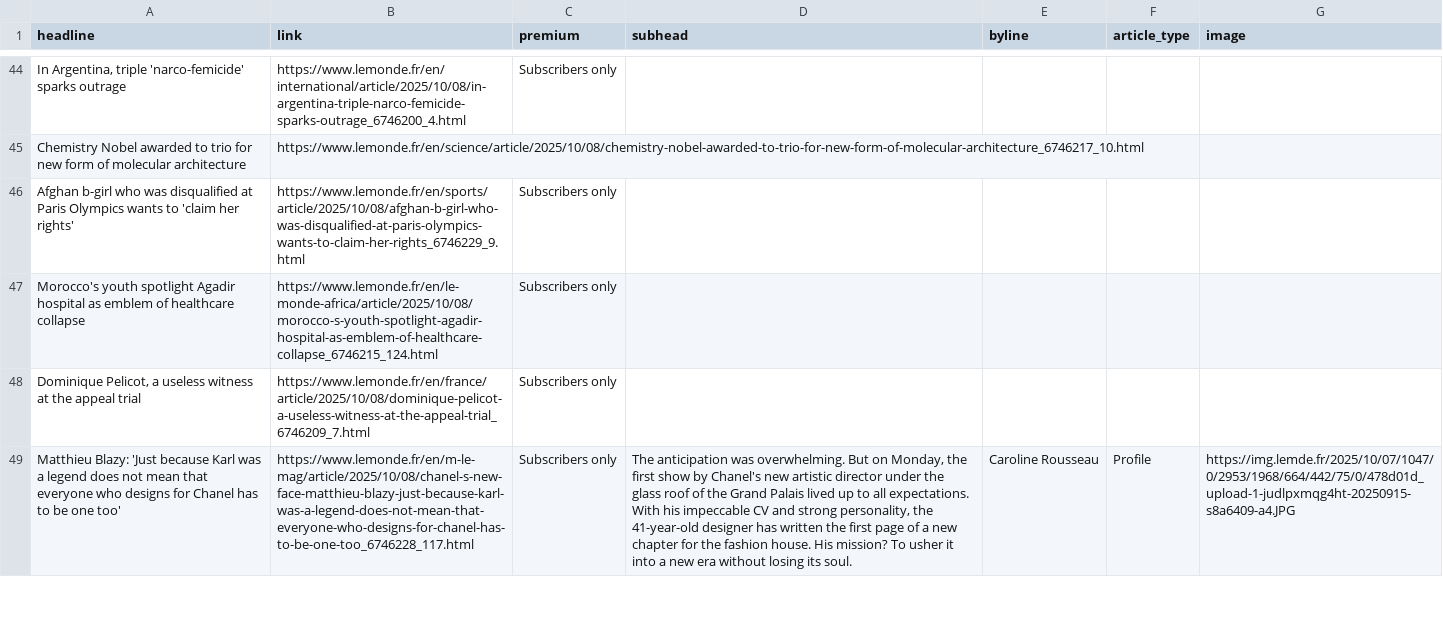
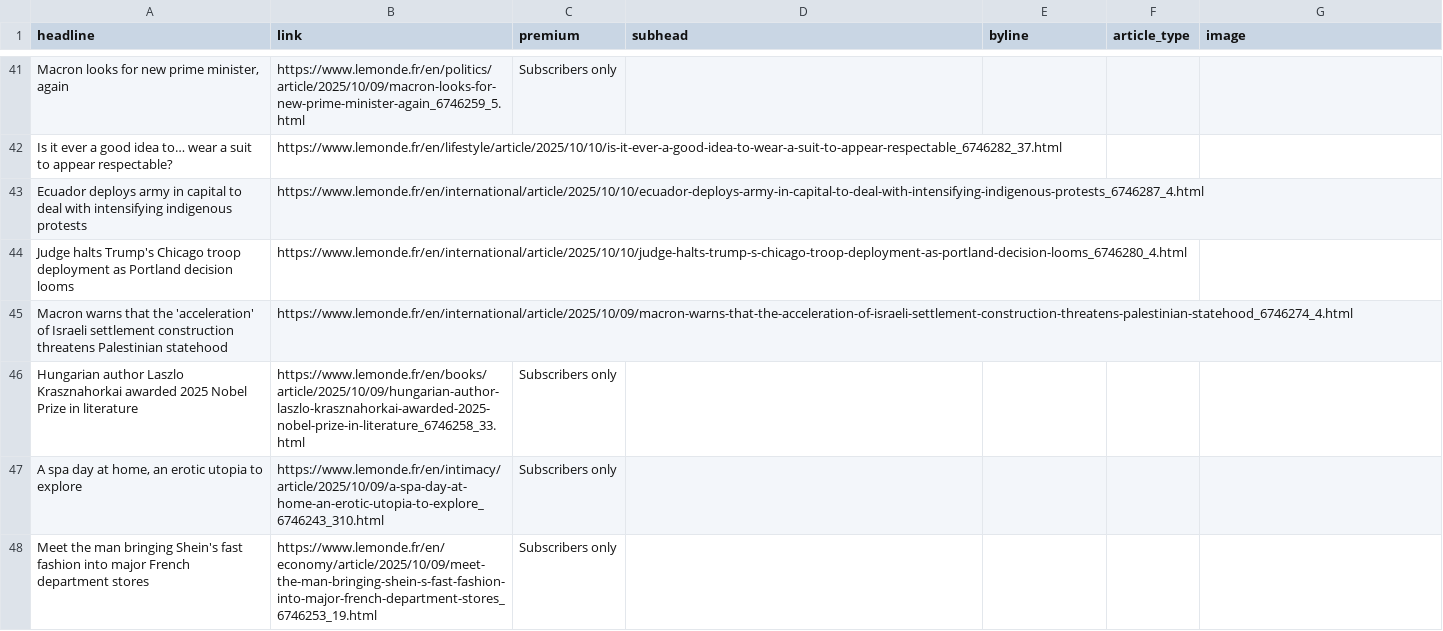
Before and after one commit to teodoracurcic/scraping, a CSV file: le_monde.csv, drawn as a sheet; only a part is shown, gaps mark what is left out; removed rows and columns are numbered as before the commit, all else as after; the diff covers the shown part only; the diff names each change by its address in the sheet, - before the commit and + after, or states it on an @@ line.

```diff
--- a/le_monde.csv
+++ b/le_monde.csv
-A41 (headline): In Argentina, triple 'narco-femicide' sparks outrage
+A41 (headline): Macron looks for new prime minister, again
-B41 (link): https://www.lemonde.fr/en/international/article/2025/10/08/in-argentina-triple-narco-femicide-sparks-outrage_6746200_4.html
+B41 (link): https://www.lemonde.fr/en/politics/article/2025/10/09/macron-looks-for-new-prime-minister-again_6746259_5.html
-row 45: Chemistry Nobel awarded to trio for new form of molecular architecture | https://www.lemonde.fr/en/science/article/2025/10/08/chemistry-nobel-awarded-to-trio-for-new-form-of-molecular-architecture_6746217_10.html
+row 42: Is it ever a good idea to… wear a suit to appear respectable? | https://www.lemonde.fr/en/lifestyle/article/2025/10/10/is-it-ever-a-good-idea-to-wear-a-suit-to-appear-respectable_6746282_37.html
+row 43: Ecuador deploys army in capital to deal with intensifying indigenous protests | https://www.lemonde.fr/en/international/article/2025/10/10/ecuador-deploys-army-in-capital-to-deal-with-intensifying-indigenous-protests_6746287_4.html
+row 44: Judge halts Trump's Chicago troop deployment as Portland decision looms | https://www.lemonde.fr/en/international/article/2025/10/10/judge-halts-trump-s-chicago-troop-deployment-as-portland-decision-looms_6746280_4.html
+row 45: Macron warns that the 'acceleration' of Israeli settlement construction threatens Palestinian statehood | https://www.lemonde.fr/en/international/article/2025/10/09/macron-warns-that-the-acceleration-of-israeli-settlement-construction-threatens-palestinian-statehood_6746274_4.html
-A46 (headline): Afghan b-girl who was disqualified at Paris Olympics wants to 'claim her rights'
+A46 (headline): Hungarian author Laszlo Krasznahorkai awarded 2025 Nobel Prize in literature
-B46 (link): https://www.lemonde.fr/en/sports/article/2025/10/08/afghan-b-girl-who-was-disqualified-at-paris-olympics-wants-to-claim-her-rights_6746229_9.html
+B46 (link): https://www.lemonde.fr/en/books/article/2025/10/09/hungarian-author-laszlo-krasznahorkai-awarded-2025-nobel-prize-in-literature_6746258_33.html
-A47 (headline): Morocco's youth spotlight Agadir hospital as emblem of healthcare collapse
+A47 (headline): A spa day at home, an erotic utopia to explore
-B47 (link): https://www.lemonde.fr/en/le-monde-africa/article/2025/10/08/morocco-s-youth-spotlight-agadir-hospital-as-emblem-of-healthcare-collapse_6746215_124.html
+B47 (link): https://www.lemonde.fr/en/intimacy/article/2025/10/09/a-spa-day-at-home-an-erotic-utopia-to-explore_6746243_310.html
-A48 (headline): Dominique Pelicot, a useless witness at the appeal trial
+A48 (headline): Meet the man bringing Shein's fast fashion into major French department stores
-B48 (link): https://www.lemonde.fr/en/france/article/2025/10/08/dominique-pelicot-a-useless-witness-at-the-appeal-trial_6746209_7.html
+B48 (link): https://www.lemonde.fr/en/economy/article/2025/10/09/meet-the-man-bringing-shein-s-fast-fashion-into-major-french-department-stores_6746253_19.html
-row 49: Matthieu Blazy: 'Just because Karl was a legend does not mean that everyone who designs for Chanel has to be one too' | https://www.lemonde.fr/en/m-le-mag/article/2025/10/08/chanel-s-new-face-matthieu-blazy-just-because-karl-was-a-legend-does-not-mean-that-everyone-who-designs-for-chanel-has-to-be-one-too_6746228_117.html | Subscribers only | The anticipation was overwhelming. But on Monday, the first show by Chanel's new artistic director under the glass roof of the Grand Palais lived up to all expectations. With his impeccable CV and strong personality, the 41-year-old designer has written the first page of a new chapter for the fashion house. His mission? To usher it into a new era without losing its soul. | Caroline Rousseau | Profile | https://img.lemde.fr/2025/10/07/1047/0/2953/1968/664/442/75/0/478d01d_upload-1-judlpxmqg4ht-20250915-s8a6409-a4.JPG
```
Also changed, not shown: 12 added rows, 14 removed rows and 42 edited cells elsewhere in this file.
